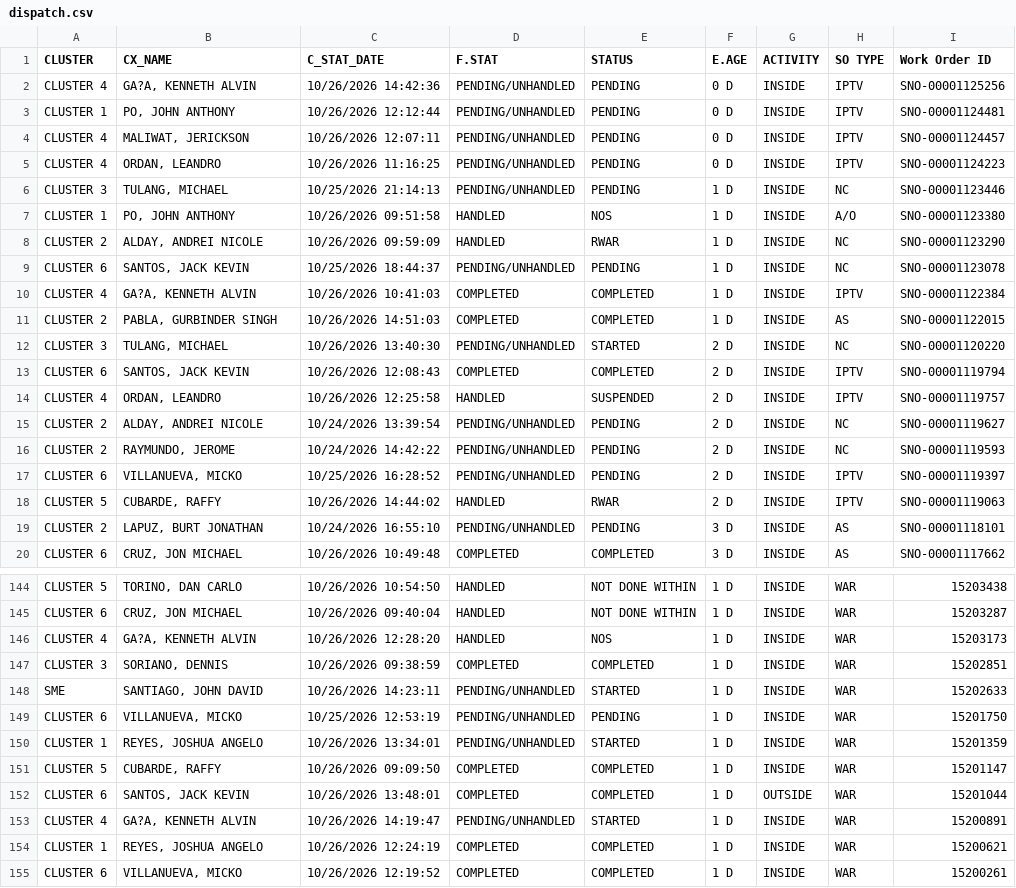
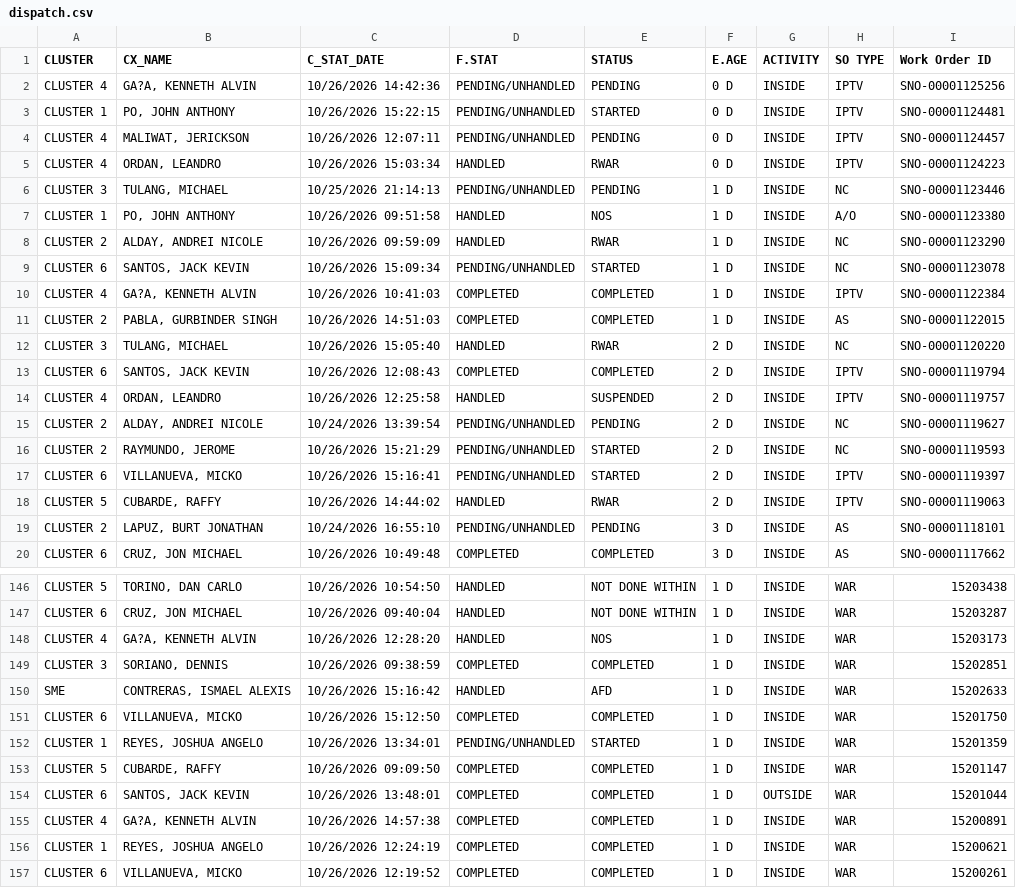
Before and after one commit to ReportsHub/CXSDA-Dispatch-Dashboard, a CSV file: data/dispatch.csv, drawn as a sheet; only a part is shown, gaps mark what is left out; the diff covers the shown part only.

```diff
--- a/data/dispatch.csv
+++ b/data/dispatch.csv
@@ -2,5 +2,5 @@ CLUSTER,CX_NAME,C_STAT_DATE,F.STAT,STATUS,E.AGE,ACTIVITY,SO TYPE,Work Order ID
 CLUSTER 4,"GA?A, KENNETH ALVIN",10/26/2026 14:42:36,PENDING/UNHANDLED,PENDING,0 D,INSIDE,IPTV,SNO-00001125256
-CLUSTER 1,"PO, JOHN ANTHONY",10/26/2026 12:12:44,PENDING/UNHANDLED,PENDING,0 D,INSIDE,IPTV,SNO-00001124481
+CLUSTER 1,"PO, JOHN ANTHONY",10/26/2026 15:22:15,PENDING/UNHANDLED,STARTED,0 D,INSIDE,IPTV,SNO-00001124481
 CLUSTER 4,"MALIWAT, JERICKSON",10/26/2026 12:07:11,PENDING/UNHANDLED,PENDING,0 D,INSIDE,IPTV,SNO-00001124457
-CLUSTER 4,"ORDAN, LEANDRO",10/26/2026 11:16:25,PENDING/UNHANDLED,PENDING,0 D,INSIDE,IPTV,SNO-00001124223
+CLUSTER 4,"ORDAN, LEANDRO",10/26/2026 15:03:34,HANDLED,RWAR,0 D,INSIDE,IPTV,SNO-00001124223
 CLUSTER 3,"TULANG, MICHAEL",10/25/2026 21:14:13,PENDING/UNHANDLED,PENDING,1 D,INSIDE,NC,SNO-00001123446
@@ -8,6 +8,6 @@ CLUSTER 1,"PO, JOHN ANTHONY",10/26/2026 09:51:58,HANDLED,NOS,1 D,INSIDE,A/O,SNO-
 CLUSTER 2,"ALDAY, ANDREI NICOLE",10/26/2026 09:59:09,HANDLED,RWAR,1 D,INSIDE,NC,SNO-00001123290
-CLUSTER 6,"SANTOS, JACK KEVIN",10/25/2026 18:44:37,PENDING/UNHANDLED,PENDING,1 D,INSIDE,NC,SNO-00001123078
+CLUSTER 6,"SANTOS, JACK KEVIN",10/26/2026 15:09:34,PENDING/UNHANDLED,STARTED,1 D,INSIDE,NC,SNO-00001123078
 CLUSTER 4,"GA?A, KENNETH ALVIN",10/26/2026 10:41:03,COMPLETED,COMPLETED,1 D,INSIDE,IPTV,SNO-00001122384
 CLUSTER 2,"PABLA, GURBINDER SINGH",10/26/2026 14:51:03,COMPLETED,COMPLETED,1 D,INSIDE,AS,SNO-00001122015
-CLUSTER 3,"TULANG, MICHAEL",10/26/2026 13:40:30,PENDING/UNHANDLED,STARTED,2 D,INSIDE,NC,SNO-00001120220
+CLUSTER 3,"TULANG, MICHAEL",10/26/2026 15:05:40,HANDLED,RWAR,2 D,INSIDE,NC,SNO-00001120220
 CLUSTER 6,"SANTOS, JACK KEVIN",10/26/2026 12:08:43,COMPLETED,COMPLETED,2 D,INSIDE,IPTV,SNO-00001119794
@@ -15,4 +15,4 @@ CLUSTER 4,"ORDAN, LEANDRO",10/26/2026 12:25:58,HANDLED,SUSPENDED,2 D,INSIDE,IPTV
 CLUSTER 2,"ALDAY, ANDREI NICOLE",10/24/2026 13:39:54,PENDING/UNHANDLED,PENDING,2 D,INSIDE,NC,SNO-00001119627
-CLUSTER 2,"RAYMUNDO, JEROME",10/24/2026 14:42:22,PENDING/UNHANDLED,PENDING,2 D,INSIDE,NC,SNO-00001119593
-CLUSTER 6,"VILLANUEVA, MICKO",10/25/2026 16:28:52,PENDING/UNHANDLED,PENDING,2 D,INSIDE,IPTV,SNO-00001119397
+CLUSTER 2,"RAYMUNDO, JEROME",10/26/2026 15:21:29,PENDING/UNHANDLED,STARTED,2 D,INSIDE,NC,SNO-00001119593
+CLUSTER 6,"VILLANUEVA, MICKO",10/26/2026 15:16:41,PENDING/UNHANDLED,STARTED,2 D,INSIDE,IPTV,SNO-00001119397
 CLUSTER 5,"CUBARDE, RAFFY",10/26/2026 14:44:02,HANDLED,RWAR,2 D,INSIDE,IPTV,SNO-00001119063
@@ -147,4 +149,4 @@ CLUSTER 4,"GA?A, KENNETH ALVIN",10/26/2026 12:28:20,HANDLED,NOS,1 D,INSIDE,WAR,1
 CLUSTER 3,"SORIANO, DENNIS",10/26/2026 09:38:59,COMPLETED,COMPLETED,1 D,INSIDE,WAR,15202851
-SME,"SANTIAGO, JOHN DAVID",10/26/2026 14:23:11,PENDING/UNHANDLED,STARTED,1 D,INSIDE,WAR,15202633
-CLUSTER 6,"VILLANUEVA, MICKO",10/25/2026 12:53:19,PENDING/UNHANDLED,PENDING,1 D,INSIDE,WAR,15201750
+SME,"CONTRERAS, ISMAEL ALEXIS",10/26/2026 15:16:42,HANDLED,AFD,1 D,INSIDE,WAR,15202633
+CLUSTER 6,"VILLANUEVA, MICKO",10/26/2026 15:12:50,COMPLETED,COMPLETED,1 D,INSIDE,WAR,15201750
 CLUSTER 1,"REYES, JOSHUA ANGELO",10/26/2026 13:34:01,PENDING/UNHANDLED,STARTED,1 D,INSIDE,WAR,15201359
@@ -152,3 +154,3 @@ CLUSTER 5,"CUBARDE, RAFFY",10/26/2026 09:09:50,COMPLETED,COMPLETED,1 D,INSIDE,WA
 CLUSTER 6,"SANTOS, JACK KEVIN",10/26/2026 13:48:01,COMPLETED,COMPLETED,1 D,OUTSIDE,WAR,15201044
-CLUSTER 4,"GA?A, KENNETH ALVIN",10/26/2026 14:19:47,PENDING/UNHANDLED,STARTED,1 D,INSIDE,WAR,15200891
+CLUSTER 4,"GA?A, KENNETH ALVIN",10/26/2026 14:57:38,COMPLETED,COMPLETED,1 D,INSIDE,WAR,15200891
 CLUSTER 1,"REYES, JOSHUA ANGELO",10/26/2026 12:24:19,COMPLETED,COMPLETED,1 D,INSIDE,WAR,15200621
```
Also changed, not shown: 2 added rows and 63 edited cells elsewhere in this file.
